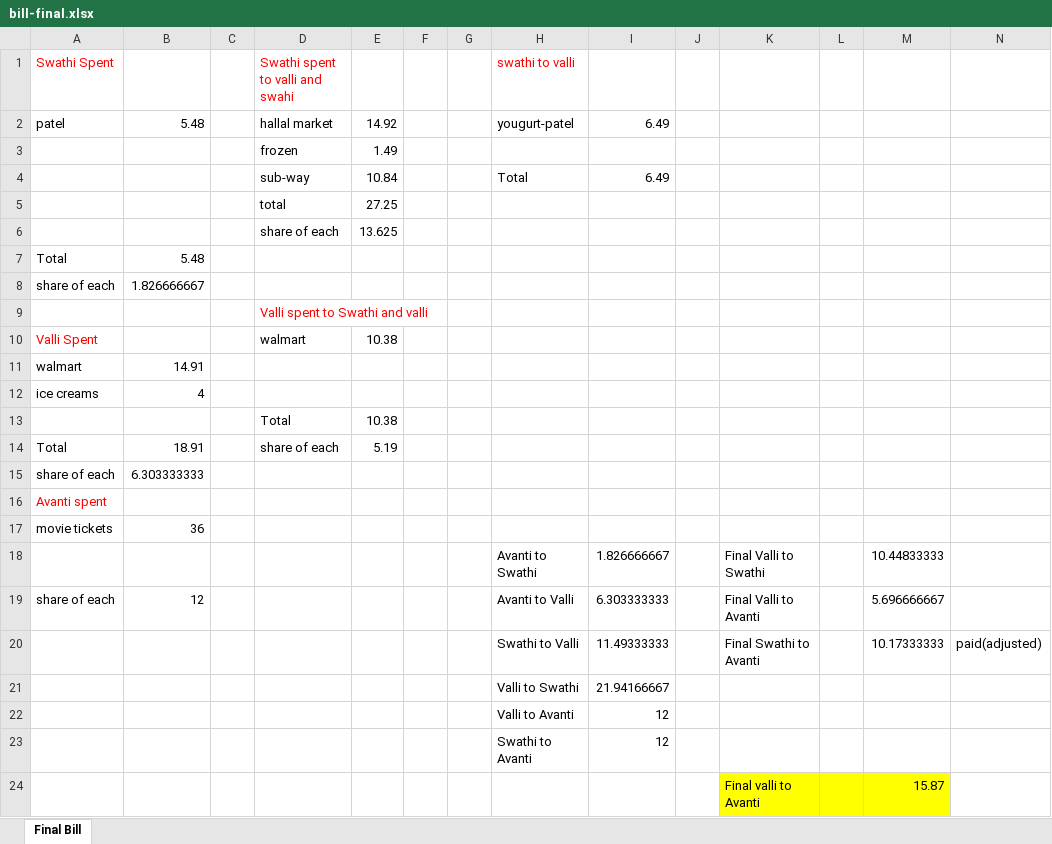
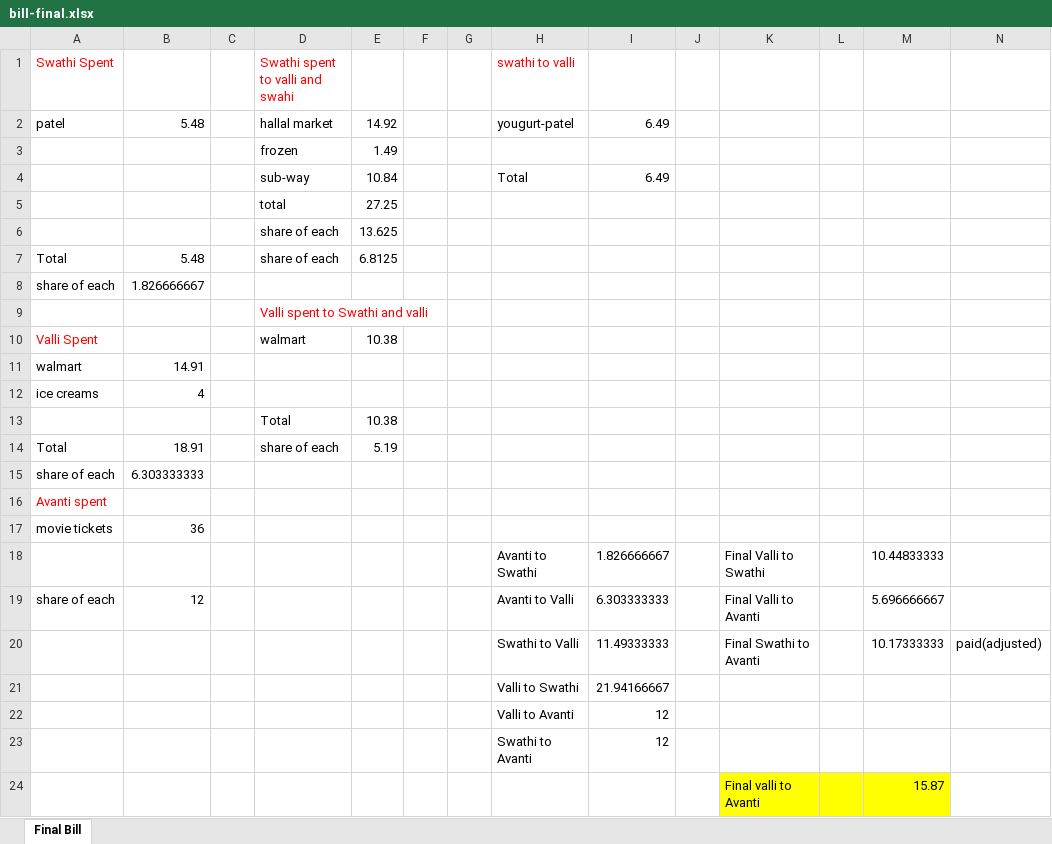
Before and after one commit to spanchala/FirstRepo, an Excel workbook: bill-final.xlsx, sheet Final Bill, drawn as a sheet; values as stored, in another font and other column widths than the file's, no borders; the diff names each change by its address in the sheet, - before the commit and + after, or states it on an @@ line.

Commit message:
Client asked to change that line. Closes-bug:12

```diff
--- a/bill-final.xlsx (sheet Final Bill)
+++ b/bill-final.xlsx (sheet Final Bill)
-D7 (Swathi spent to valli and swahi): (empty)
+D7 (Swathi spent to valli and swahi): share of each
-E7: (empty)
+E7: 6.8125
```
